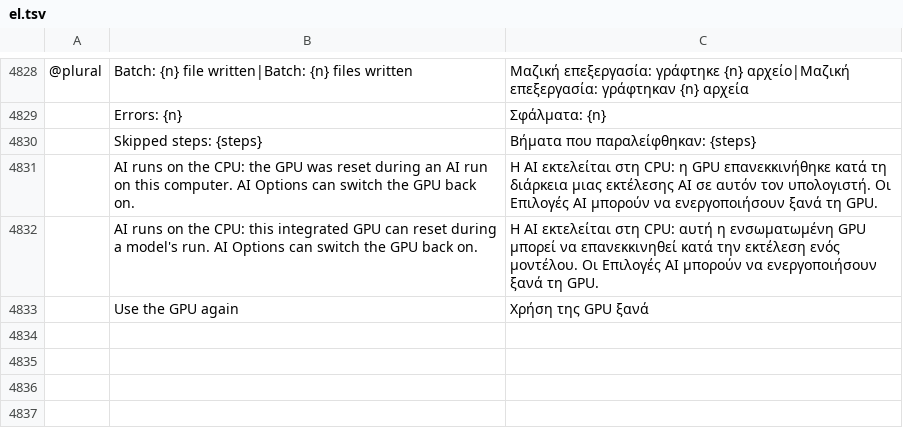
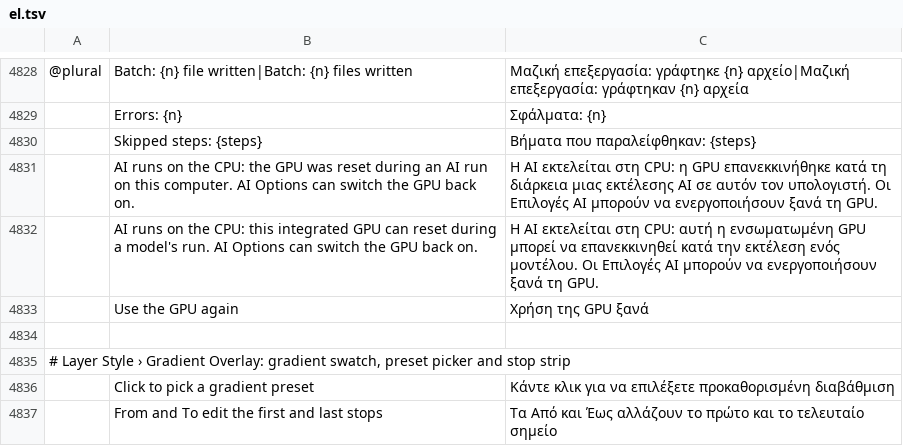
Before and after one commit to ChoqueCastroLD/capishot, a TSV file: crates/ui-egui/src/i18n/el.tsv, drawn as a sheet; only a part is shown, gaps mark what is left out; the diff names each change by its address in the sheet, - before the commit and + after, or states it on an @@ line.

```diff
--- a/crates/ui-egui/src/i18n/el.tsv
+++ b/crates/ui-egui/src/i18n/el.tsv
+row 4834: (empty)
+row 4835: # Layer Style › Gradient Overlay: gradient swatch, preset picker and stop strip
+row 4836:  | Click to pick a gradient preset | Κάντε κλικ για να επιλέξετε προκαθορισμένη διαβάθμιση
+row 4837:  | From and To edit the first and last stops | Τα Από και Έως αλλάζουν το πρώτο και το τελευταίο σημείο
```
Also changed, not shown: crates/ui-egui/src/i18n/ja.tsv, crates/ui-egui/src/i18n/ko.tsv, 24 other files.
